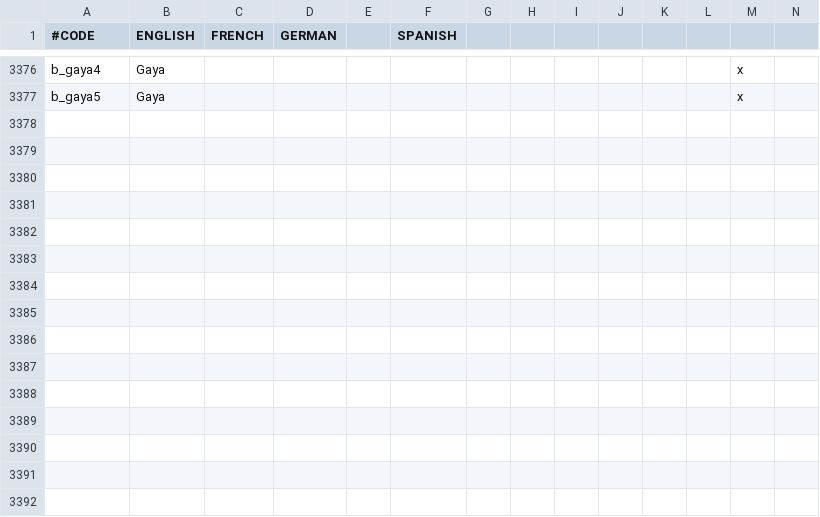
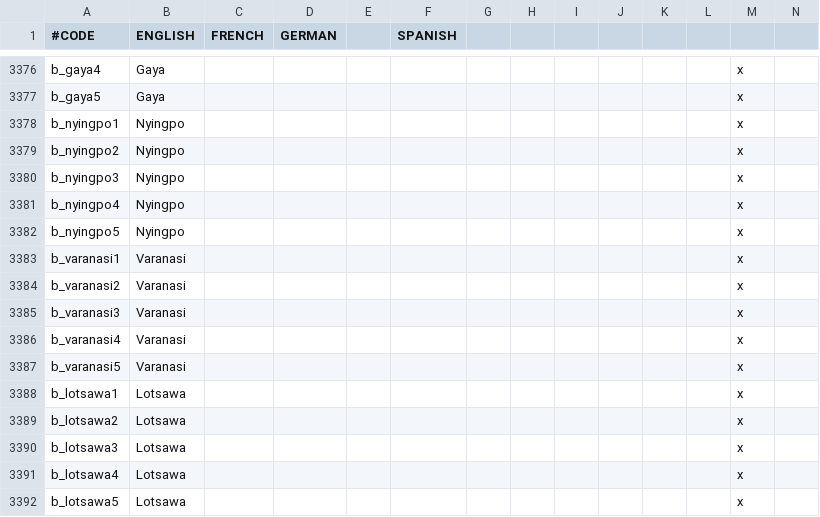
Before and after one commit to Rystic/ATLA-restored, a CSV file: avatar - four nations restored/localisation/0_title_barony_names.csv, drawn as a sheet; only a part is shown, gaps mark what is left out; rows hold the shown columns only; the diff names each change by its address in the sheet, - before the commit and + after, or states it on an @@ line.

```diff
--- a/avatar - four nations restored/localisation/0_title_barony_names.csv
+++ b/avatar - four nations restored/localisation/0_title_barony_names.csv
+row 3378: b_nyingpo1 | Nyingpo |  |  |  |  |  |  |  |  |  |  | x
+row 3379: b_nyingpo2 | Nyingpo |  |  |  |  |  |  |  |  |  |  | x
+row 3380: b_nyingpo3 | Nyingpo |  |  |  |  |  |  |  |  |  |  | x
+row 3381: b_nyingpo4 | Nyingpo |  |  |  |  |  |  |  |  |  |  | x
+row 3382: b_nyingpo5 | Nyingpo |  |  |  |  |  |  |  |  |  |  | x
+row 3383: b_varanasi1 | Varanasi |  |  |  |  |  |  |  |  |  |  | x
+row 3384: b_varanasi2 | Varanasi |  |  |  |  |  |  |  |  |  |  | x
+row 3385: b_varanasi3 | Varanasi |  |  |  |  |  |  |  |  |  |  | x
+row 3386: b_varanasi4 | Varanasi |  |  |  |  |  |  |  |  |  |  | x
+row 3387: b_varanasi5 | Varanasi |  |  |  |  |  |  |  |  |  |  | x
+row 3388: b_lotsawa1 | Lotsawa |  |  |  |  |  |  |  |  |  |  | x
+row 3389: b_lotsawa2 | Lotsawa |  |  |  |  |  |  |  |  |  |  | x
+row 3390: b_lotsawa3 | Lotsawa |  |  |  |  |  |  |  |  |  |  | x
+row 3391: b_lotsawa4 | Lotsawa |  |  |  |  |  |  |  |  |  |  | x
+row 3392: b_lotsawa5 | Lotsawa |  |  |  |  |  |  |  |  |  |  | x
```
Also changed, not shown: 44 other files.
